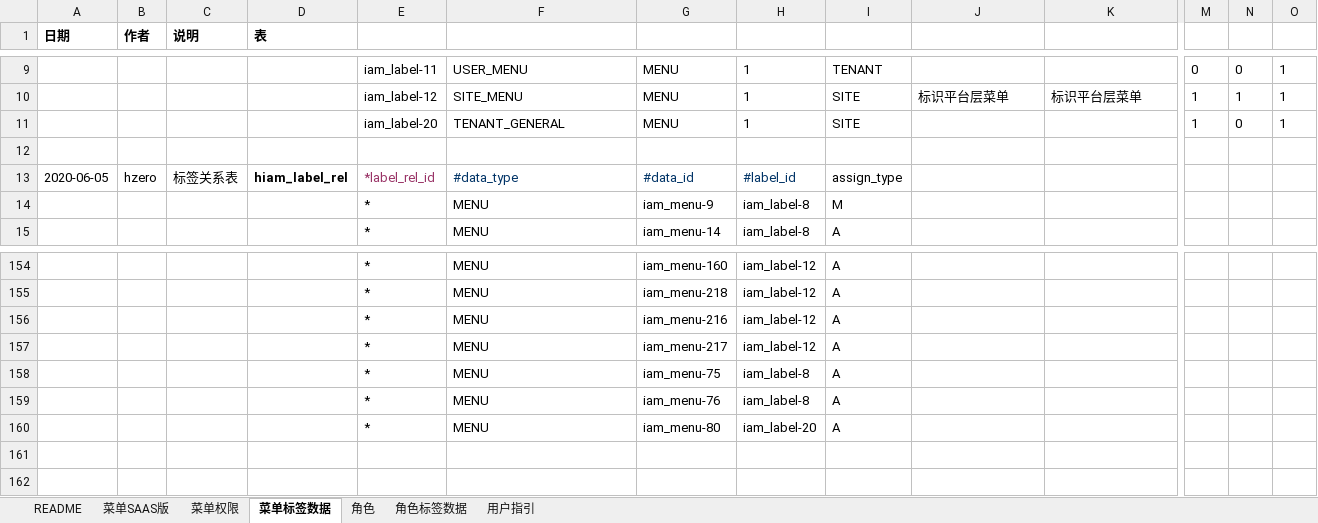
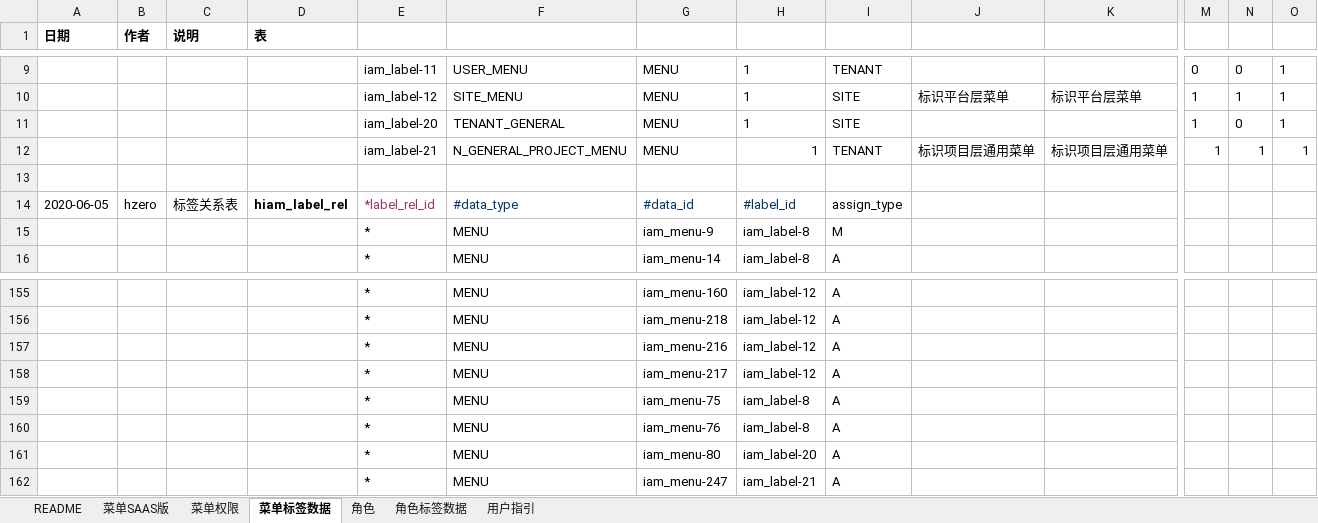
Before and after one commit to open-hand/choerodon-iam, an Excel workbook: src/main/resources/script/db/init-data/hzero_platform/hzero_platform/choerodon-iam-menu-user-role-label.xlsx, sheet 菜单标签数据, drawn as a sheet; only a part is shown, gaps mark what is left out; values as stored, in another font and other column widths than the file's, no borders; rows hold the shown columns only; the diff names each change by its address in the sheet, - before the commit and + after, or states it on an @@ line.

Commit message:
[IMP] 添加菜单标签

```diff
--- a/src/main/resources/script/db/init-data/hzero_platform/hzero_platform/choerodon-iam-menu-user-role-label.xlsx (sheet 菜单标签数据)
+++ b/src/main/resources/script/db/init-data/hzero_platform/hzero_platform/choerodon-iam-menu-user-role-label.xlsx (sheet 菜单标签数据)
+row 12:  |  |  |  | iam_label-21 | N_GENERAL_PROJECT_MENU | MENU | 1 | TENANT | 标识项目层通用菜单 | 标识项目层通用菜单 | 1 | 1 | 1
+row 162:  |  |  |  | * | MENU | iam_menu-247 | iam_label-21 | A
```
